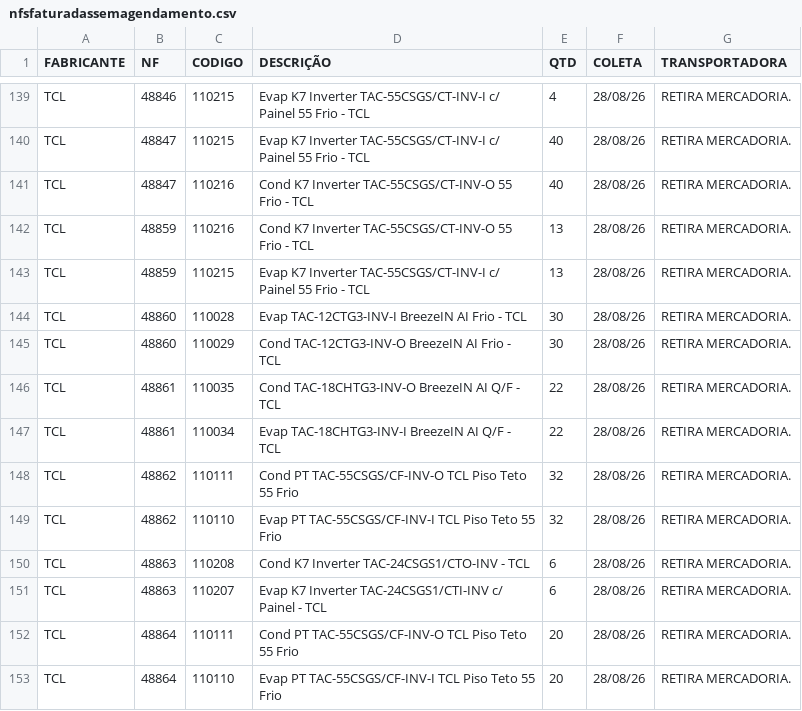
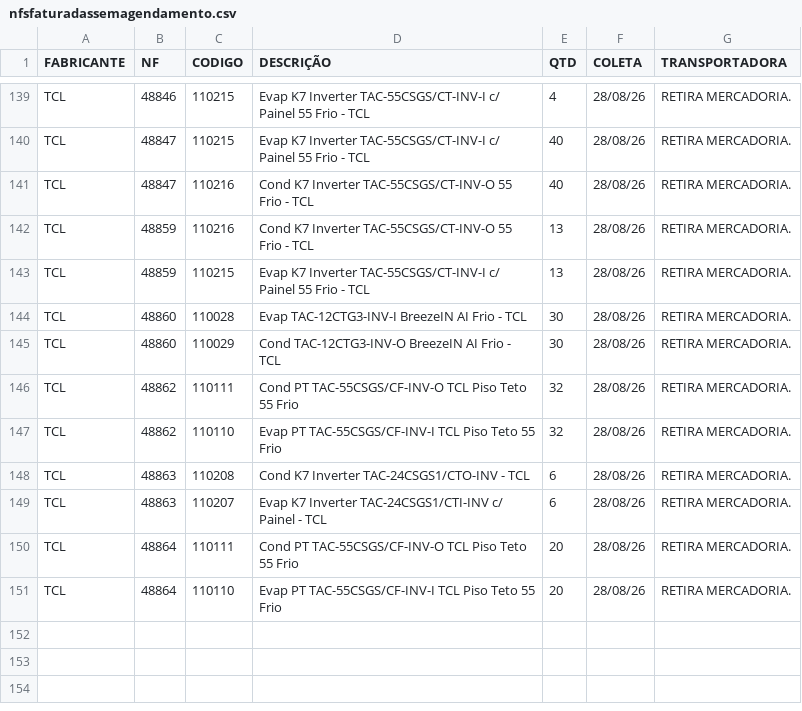
Before and after one commit to discomerciologistica/agendamentos, a CSV file: nfsfaturadassemagendamento.csv, drawn as a sheet; only a part is shown, gaps mark what is left out; the diff names each change by its address in the sheet, - before the commit and + after, or states it on an @@ line.

```diff
--- a/nfsfaturadassemagendamento.csv
+++ b/nfsfaturadassemagendamento.csv
-row 146: TCL | 48861 | 110035 | Cond TAC-18CHTG3-INV-O BreezeIN AI Q/F - TCL | 22 | 28/08/26 | RETIRA MERCADORIA.
-row 147: TCL | 48861 | 110034 | Evap TAC-18CHTG3-INV-I BreezeIN AI Q/F - TCL | 22 | 28/08/26 | RETIRA MERCADORIA.
```
Also changed, not shown: 1 other file.
